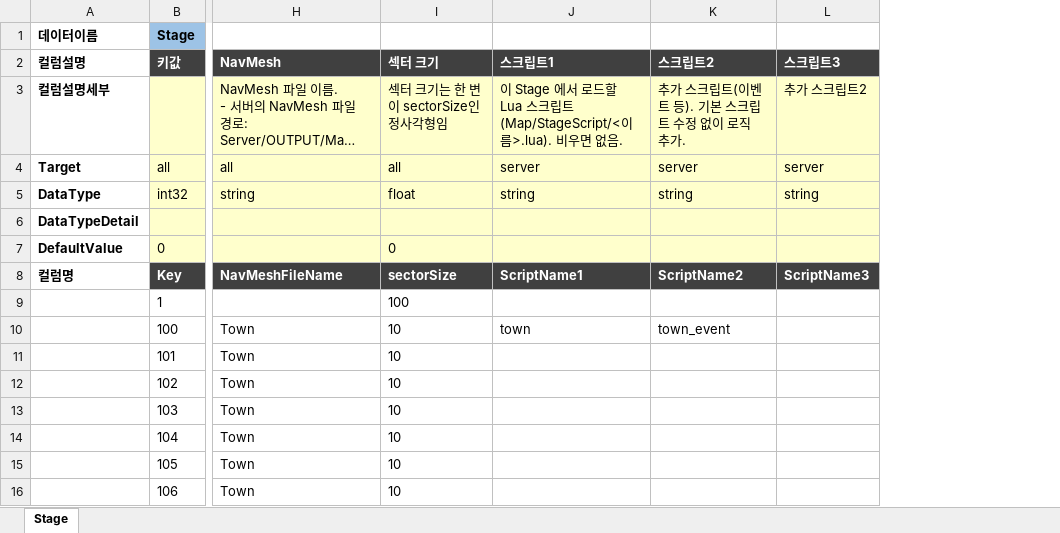
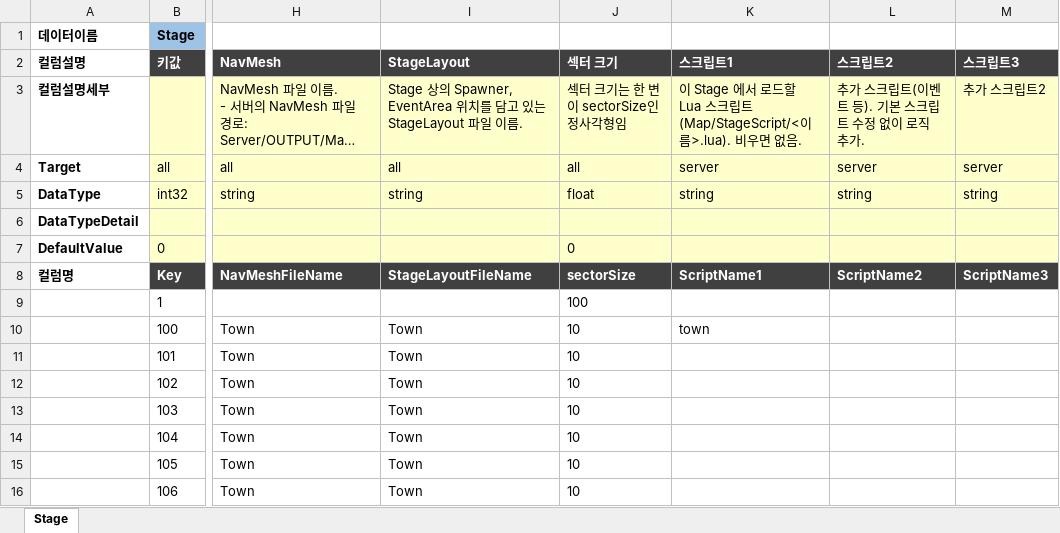
Before and after one commit to TrynBug/MMOGameServerProject, an Excel workbook: Development/Common/GameData/Stage.xlsx, sheet Stage, drawn as a sheet; only a part is shown, gaps mark what is left out; long unchanged cells end in …; values as stored, in another font and other column widths than the file's, no borders; addresses are those after the commit; the diff names each change by its address in the sheet, - before the commit and + after, or states it on an @@ line.

Commit message:
[데이터] Stage 데이터에 StageLayoutFileName 컬럼 추가

```diff
--- a/Development/Common/GameData/Stage.xlsx (sheet Stage)
+++ b/Development/Common/GameData/Stage.xlsx (sheet Stage)
+column I (StageLayout), rows 3-16: Stage 상의 Spawner, EventArea 위치를 담고 있는 StageLayout 파일 이름. | all | string |  |  | StageLayoutFileName |  | Town | Town | Town | Town | Town | Town | Town
-L10 (스크립트2): town_event
+L10 (스크립트2): (empty)
```
Also changed, not shown: 5 other files.
